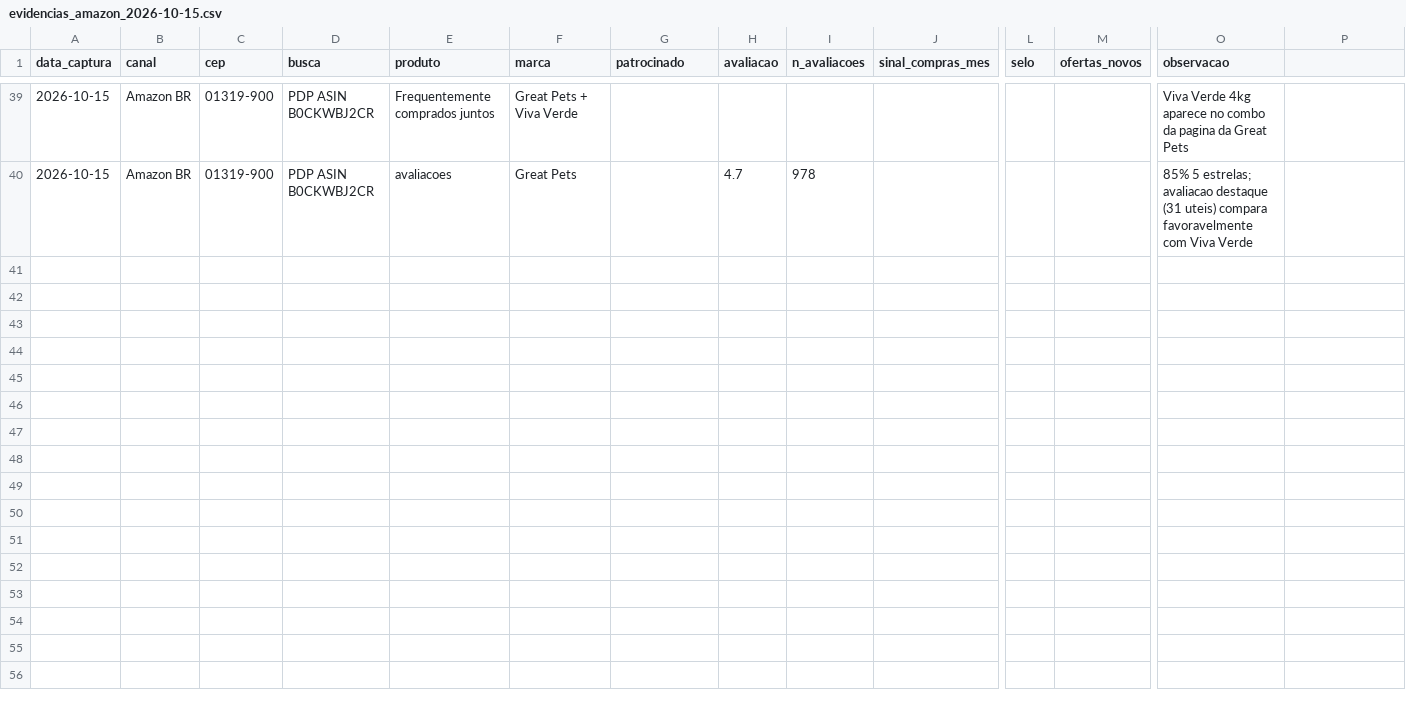
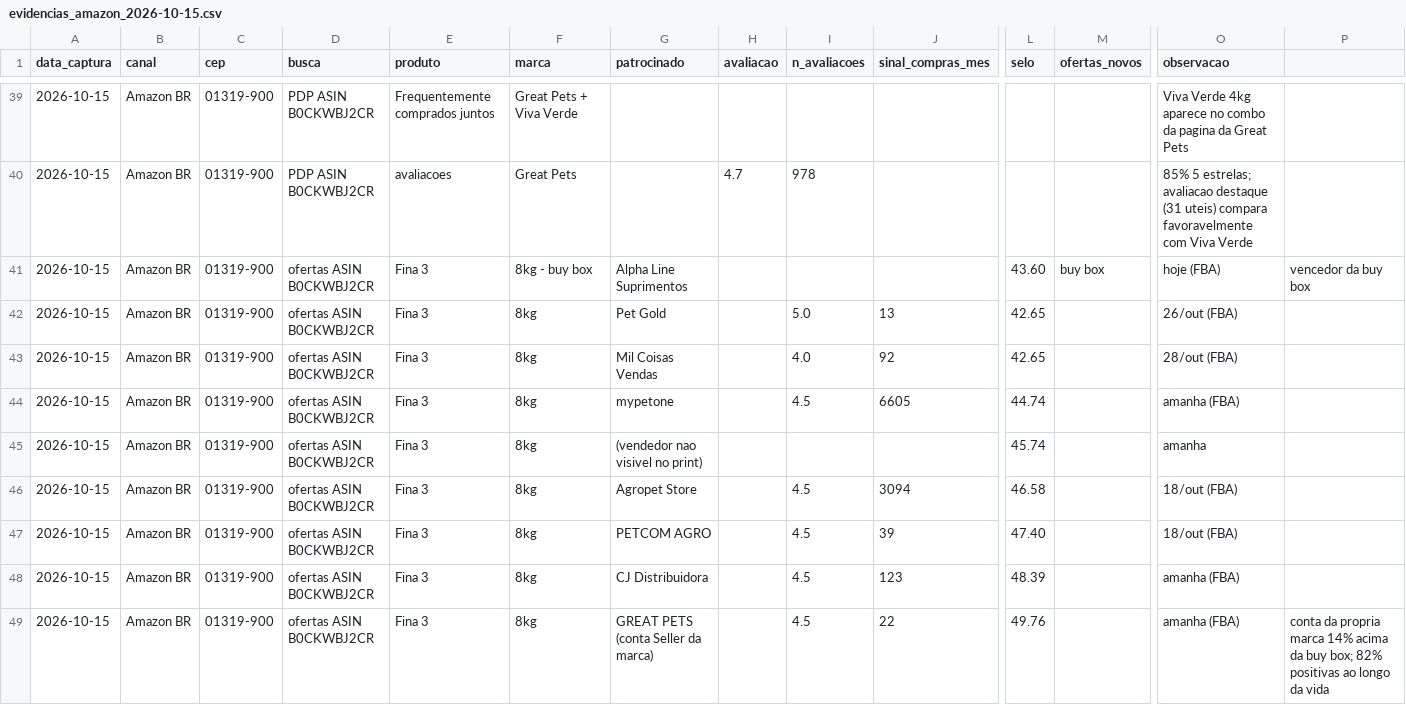
Before and after one commit to bkerber018/claude, a CSV file: great-pets/evidencias_amazon_2026-10-15.csv, drawn as a sheet; only a part is shown, gaps mark what is left out; rows hold the shown columns only; the diff covers the shown part only; the diff names each change by its address in the sheet, - before the commit and + after, or states it on an @@ line.

```diff
--- a/great-pets/evidencias_amazon_2026-10-15.csv
+++ b/great-pets/evidencias_amazon_2026-10-15.csv
+row 41: 2026-10-15 | Amazon BR | 01319-900 | ofertas ASIN B0CKWBJ2CR | Fina 3 | 8kg - buy box | Alpha Line Suprimentos |  |  |  | 43.60 | buy box | hoje (FBA) | vencedor da buy box
+row 42: 2026-10-15 | Amazon BR | 01319-900 | ofertas ASIN B0CKWBJ2CR | Fina 3 | 8kg | Pet Gold |  | 5.0 | 13 | 42.65 |  | 26/out (FBA)
+row 43: 2026-10-15 | Amazon BR | 01319-900 | ofertas ASIN B0CKWBJ2CR | Fina 3 | 8kg | Mil Coisas Vendas |  | 4.0 | 92 | 42.65 |  | 28/out (FBA)
+row 44: 2026-10-15 | Amazon BR | 01319-900 | ofertas ASIN B0CKWBJ2CR | Fina 3 | 8kg | mypetone |  | 4.5 | 6605 | 44.74 |  | amanha (FBA)
+row 45: 2026-10-15 | Amazon BR | 01319-900 | ofertas ASIN B0CKWBJ2CR | Fina 3 | 8kg | (vendedor nao visivel no print) |  |  |  | 45.74 |  | amanha
+row 46: 2026-10-15 | Amazon BR | 01319-900 | ofertas ASIN B0CKWBJ2CR | Fina 3 | 8kg | Agropet Store |  | 4.5 | 3094 | 46.58 |  | 18/out (FBA)
+row 47: 2026-10-15 | Amazon BR | 01319-900 | ofertas ASIN B0CKWBJ2CR | Fina 3 | 8kg | PETCOM AGRO |  | 4.5 | 39 | 47.40 |  | 18/out (FBA)
+row 48: 2026-10-15 | Amazon BR | 01319-900 | ofertas ASIN B0CKWBJ2CR | Fina 3 | 8kg | CJ Distribuidora |  | 4.5 | 123 | 48.39 |  | amanha (FBA)
+row 49: 2026-10-15 | Amazon BR | 01319-900 | ofertas ASIN B0CKWBJ2CR | Fina 3 | 8kg | GREAT PETS (conta Seller da marca) |  | 4.5 | 22 | 49.76 |  | amanha (FBA) | conta da propria marca 14% acima da buy box; 82% positivas ao longo da vida
```
Also changed, not shown: 8 added rows elsewhere in this file.
